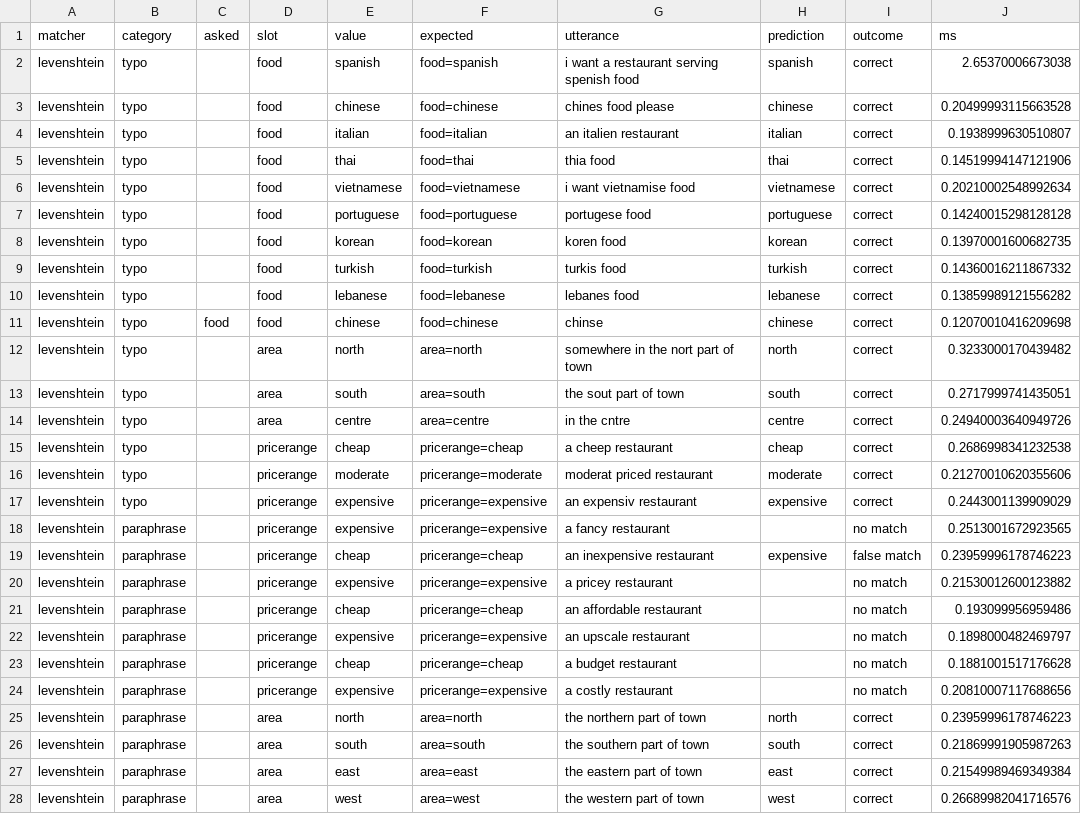
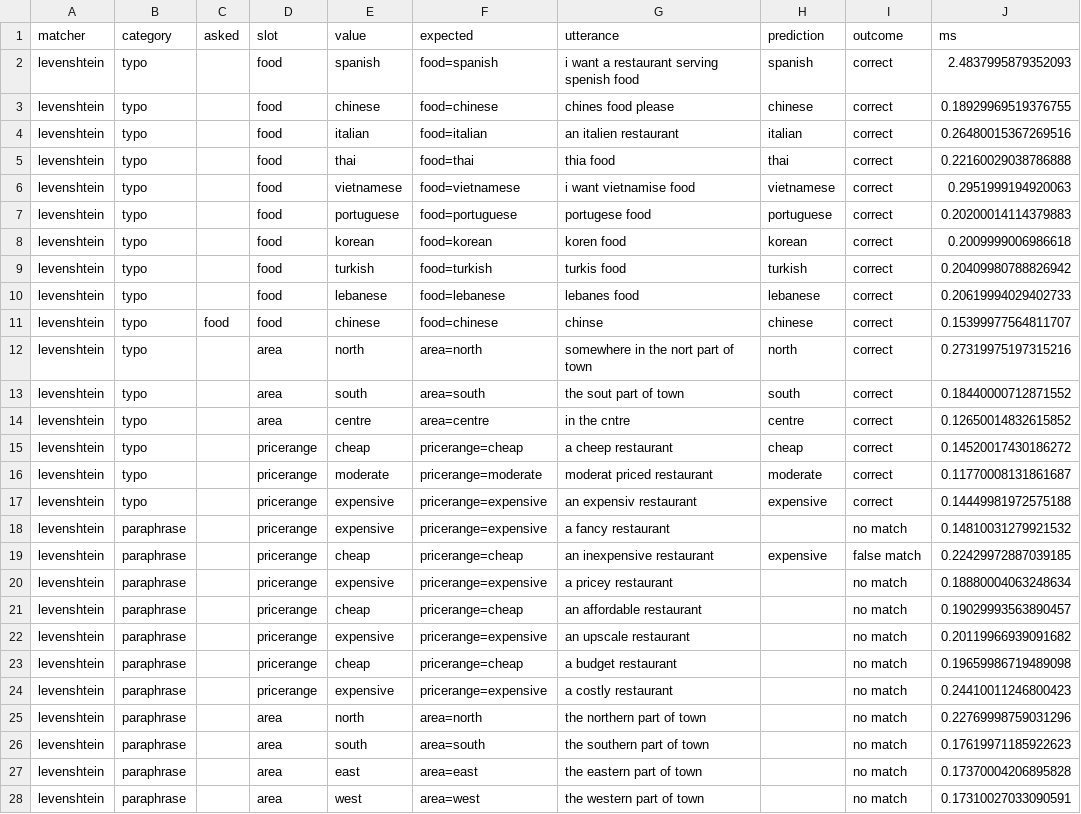
Before and after one commit to junaaper/MAIR-Part-1, a CSV file: results/matcher_predictions.csv, drawn as a sheet; only a part is shown; the diff covers the shown part only.

Commit message:
Part 1b: reference dialogs, reasoning fixes, partial matches, custom files, diagrams and report
- dialog_manager: ask for additional requirements only with 2+ matches, food-first slot order,
  unfamiliar food types, partly matching alternatives, preferences and requirements from the
  same utterance, --restaurants option, restaurant data lowercased with pandas 3
- reasoning: positive conclusion wins a contradiction (with a note), closed-world defaults
- slot_extraction: edit distance capped at 2, known values reloadable from another CSV
- evaluate: save results/heldout_results.csv
- run_reference_dialogs.py: replay reference (or any) dialog files side by side
- README for Part 1a and 1b, state diagrams, example log, report PDF

```diff
--- a/results/matcher_predictions.csv
+++ b/results/matcher_predictions.csv
@@ -1,28 +1,28 @@
 matcher,category,asked,slot,value,expected,utterance,prediction,outcome,ms
-levenshtein,typo,,food,spanish,food=spanish,i want a restaurant serving spenish food,spanish,correct,2.65370006673038
-levenshtein,typo,,food,chinese,food=chinese,chines food please,chinese,correct,0.20499993115663528
-levenshtein,typo,,food,italian,food=italian,an italien restaurant,italian,correct,0.1938999630510807
-levenshtein,typo,,food,thai,food=thai,thia food,thai,correct,0.14519994147121906
-levenshtein,typo,,food,vietnamese,food=vietnamese,i want vietnamise food,vietnamese,correct,0.20210002548992634
-levenshtein,typo,,food,portuguese,food=portuguese,portugese food,portuguese,correct,0.14240015298128128
-levenshtein,typo,,food,korean,food=korean,koren food,korean,correct,0.13970001600682735
-levenshtein,typo,,food,turkish,food=turkish,turkis food,turkish,correct,0.14360016211867332
-levenshtein,typo,,food,lebanese,food=lebanese,lebanes food,lebanese,correct,0.13859989121556282
-levenshtein,typo,food,food,chinese,food=chinese,chinse,chinese,correct,0.12070010416209698
-levenshtein,typo,,area,north,area=north,somewhere in the nort part of town,north,correct,0.3233000170439482
-levenshtein,typo,,area,south,area=south,the sout part of town,south,correct,0.2717999741435051
-levenshtein,typo,,area,centre,area=centre,in the cntre,centre,correct,0.24940003640949726
-levenshtein,typo,,pricerange,cheap,pricerange=cheap,a cheep restaurant,cheap,correct,0.2686998341232538
-levenshtein,typo,,pricerange,moderate,pricerange=moderate,moderat priced restaurant,moderate,correct,0.21270010620355606
-levenshtein,typo,,pricerange,expensive,pricerange=expensive,an expensiv restaurant,expensive,correct,0.2443001139909029
-levenshtein,paraphrase,,pricerange,expensive,pricerange=expensive,a fancy restaurant,,no match,0.2513001672923565
-levenshtein,paraphrase,,pricerange,cheap,pricerange=cheap,an inexpensive restaurant,expensive,false match,0.23959996178746223
-levenshtein,paraphrase,,pricerange,expensive,pricerange=expensive,a pricey restaurant,,no match,0.21530012600123882
-levenshtein,paraphrase,,pricerange,cheap,pricerange=cheap,an affordable restaurant,,no match,0.193099956959486
-levenshtein,paraphrase,,pricerange,expensive,pricerange=expensive,an upscale restaurant,,no match,0.1898000482469797
-levenshtein,paraphrase,,pricerange,cheap,pricerange=cheap,a budget restaurant,,no match,0.1881001517176628
-levenshtein,paraphrase,,pricerange,expensive,pricerange=expensive,a costly restaurant,,no match,0.20810007117688656
-levenshtein,paraphrase,,area,north,area=north,the northern part of town,north,correct,0.23959996178746223
-levenshtein,paraphrase,,area,south,area=south,the southern part of town,south,correct,0.21869991905987263
-levenshtein,paraphrase,,area,east,area=east,the eastern part of town,east,correct,0.21549989469349384
-levenshtein,paraphrase,,area,west,area=west,the western part of town,west,correct,0.26689982041716576
+levenshtein,typo,,food,spanish,food=spanish,i want a restaurant serving spenish food,spanish,correct,2.4837995879352093
+levenshtein,typo,,food,chinese,food=chinese,chines food please,chinese,correct,0.18929969519376755
+levenshtein,typo,,food,italian,food=italian,an italien restaurant,italian,correct,0.26480015367269516
+levenshtein,typo,,food,thai,food=thai,thia food,thai,correct,0.22160029038786888
+levenshtein,typo,,food,vietnamese,food=vietnamese,i want vietnamise food,vietnamese,correct,0.2951999194920063
+levenshtein,typo,,food,portuguese,food=portuguese,portugese food,portuguese,correct,0.20200014114379883
+levenshtein,typo,,food,korean,food=korean,koren food,korean,correct,0.2009999006986618
+levenshtein,typo,,food,turkish,food=turkish,turkis food,turkish,correct,0.20409980788826942
+levenshtein,typo,,food,lebanese,food=lebanese,lebanes food,lebanese,correct,0.20619994029402733
+levenshtein,typo,food,food,chinese,food=chinese,chinse,chinese,correct,0.15399977564811707
+levenshtein,typo,,area,north,area=north,somewhere in the nort part of town,north,correct,0.27319975197315216
+levenshtein,typo,,area,south,area=south,the sout part of town,south,correct,0.18440000712871552
+levenshtein,typo,,area,centre,area=centre,in the cntre,centre,correct,0.12650014832615852
+levenshtein,typo,,pricerange,cheap,pricerange=cheap,a cheep restaurant,cheap,correct,0.14520017430186272
+levenshtein,typo,,pricerange,moderate,pricerange=moderate,moderat priced restaurant,moderate,correct,0.11770008131861687
+levenshtein,typo,,pricerange,expensive,pricerange=expensive,an expensiv restaurant,expensive,correct,0.14449981972575188
+levenshtein,paraphrase,,pricerange,expensive,pricerange=expensive,a fancy restaurant,,no match,0.14810031279921532
+levenshtein,paraphrase,,pricerange,cheap,pricerange=cheap,an inexpensive restaurant,expensive,false match,0.22429972887039185
+levenshtein,paraphrase,,pricerange,expensive,pricerange=expensive,a pricey restaurant,,no match,0.18880004063248634
+levenshtein,paraphrase,,pricerange,cheap,pricerange=cheap,an affordable restaurant,,no match,0.19029993563890457
+levenshtein,paraphrase,,pricerange,expensive,pricerange=expensive,an upscale restaurant,,no match,0.20119966939091682
+levenshtein,paraphrase,,pricerange,cheap,pricerange=cheap,a budget restaurant,,no match,0.19659986719489098
+levenshtein,paraphrase,,pricerange,expensive,pricerange=expensive,a costly restaurant,,no match,0.24410011246800423
+levenshtein,paraphrase,,area,north,area=north,the northern part of town,,no match,0.22769998759031296
+levenshtein,paraphrase,,area,south,area=south,the southern part of town,,no match,0.17619971185922623
+levenshtein,paraphrase,,area,east,area=east,the eastern part of town,,no match,0.17370004206895828
+levenshtein,paraphrase,,area,west,area=west,the western part of town,,no match,0.17310027033090591
```
Also changed, not shown: 55 edited cells elsewhere in this file, results/matcher_comparison.csv, 40 other files.
